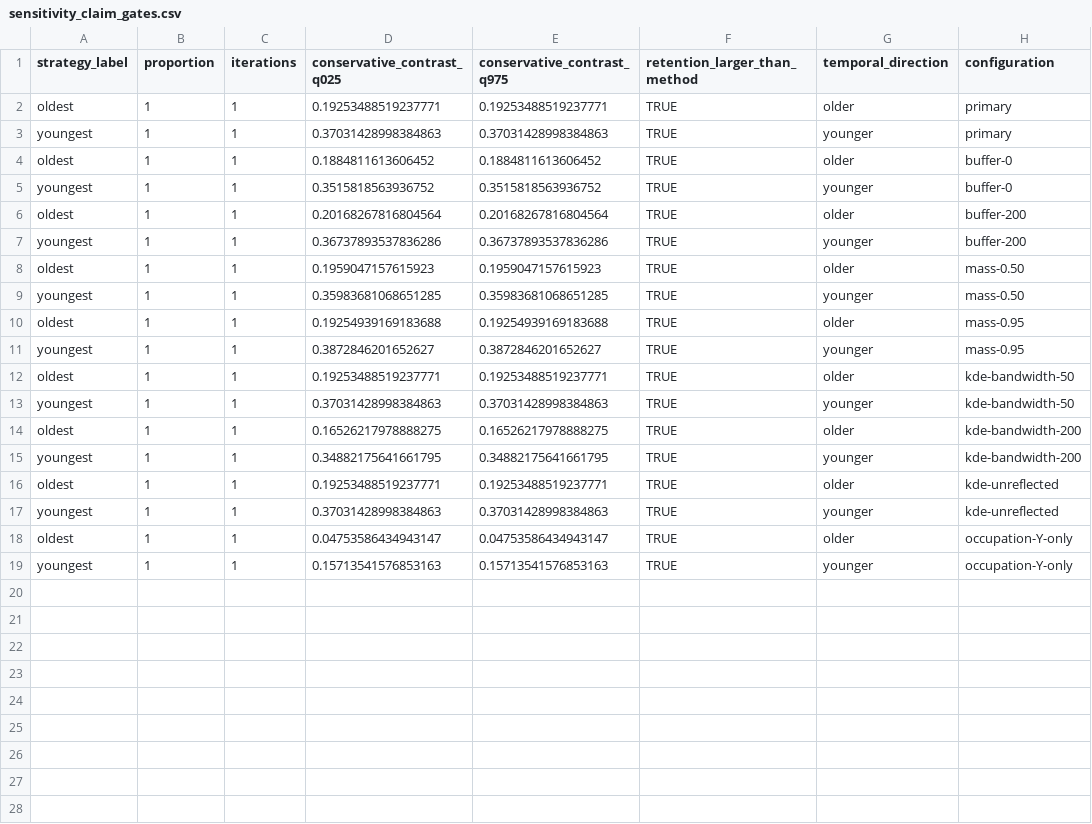
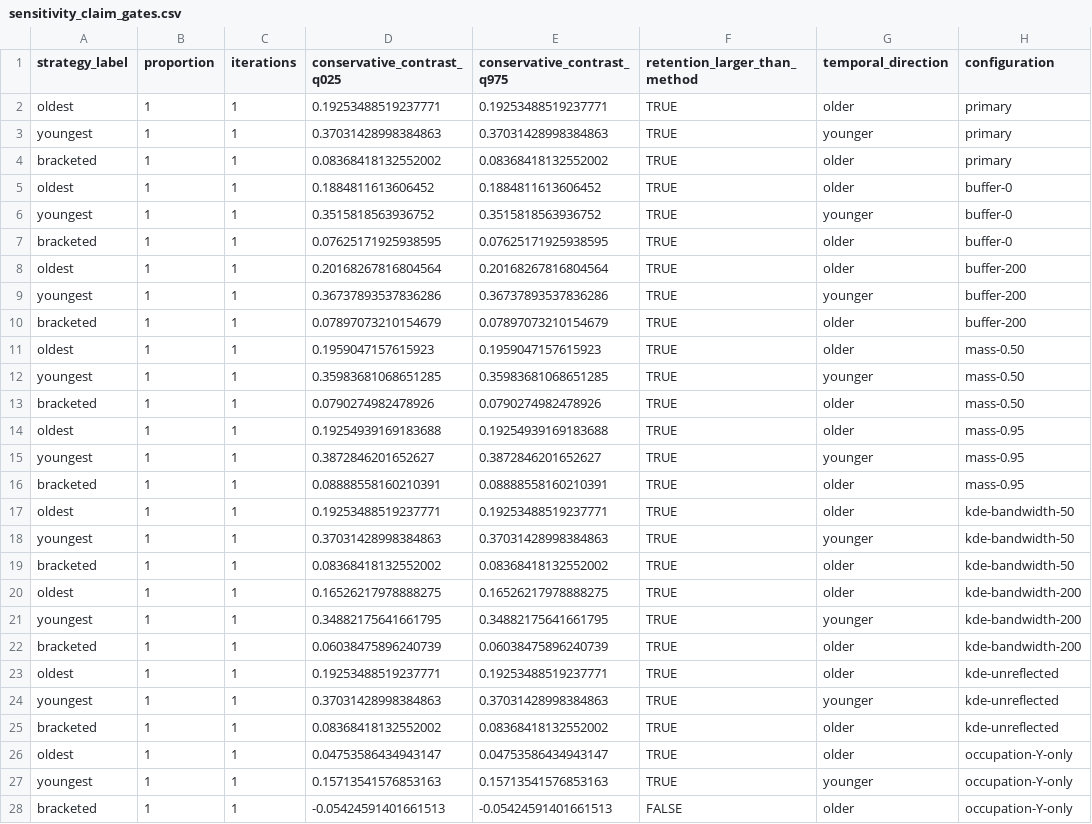
Before and after one commit to BWBrook/rc-dates, a CSV file: out/empirical-sampling/sensitivity_claim_gates.csv, drawn as a sheet; the diff names each change by its address in the sheet, - before the commit and + after, or states it on an @@ line.

```diff
--- a/out/empirical-sampling/sensitivity_claim_gates.csv
+++ b/out/empirical-sampling/sensitivity_claim_gates.csv
+row 4: bracketed | 1 | 1 | 0.08368418132552002 | 0.08368418132552002 | TRUE | older | primary
+row 7: bracketed | 1 | 1 | 0.07625171925938595 | 0.07625171925938595 | TRUE | older | buffer-0
+row 10: bracketed | 1 | 1 | 0.07897073210154679 | 0.07897073210154679 | TRUE | older | buffer-200
+row 13: bracketed | 1 | 1 | 0.0790274982478926 | 0.0790274982478926 | TRUE | older | mass-0.50
+row 16: bracketed | 1 | 1 | 0.08888558160210391 | 0.08888558160210391 | TRUE | older | mass-0.95
+row 19: bracketed | 1 | 1 | 0.08368418132552002 | 0.08368418132552002 | TRUE | older | kde-bandwidth-50
+row 22: bracketed | 1 | 1 | 0.06038475896240739 | 0.06038475896240739 | TRUE | older | kde-bandwidth-200
+row 25: bracketed | 1 | 1 | 0.08368418132552002 | 0.08368418132552002 | TRUE | older | kde-unreflected
+row 28: bracketed | 1 | 1 | -0.05424591401661513 | -0.05424591401661513 | FALSE | older | occupation-Y-only
```
Also changed, not shown: out/empirical-sampling/sensitivity_decision.csv, 18 other files.
